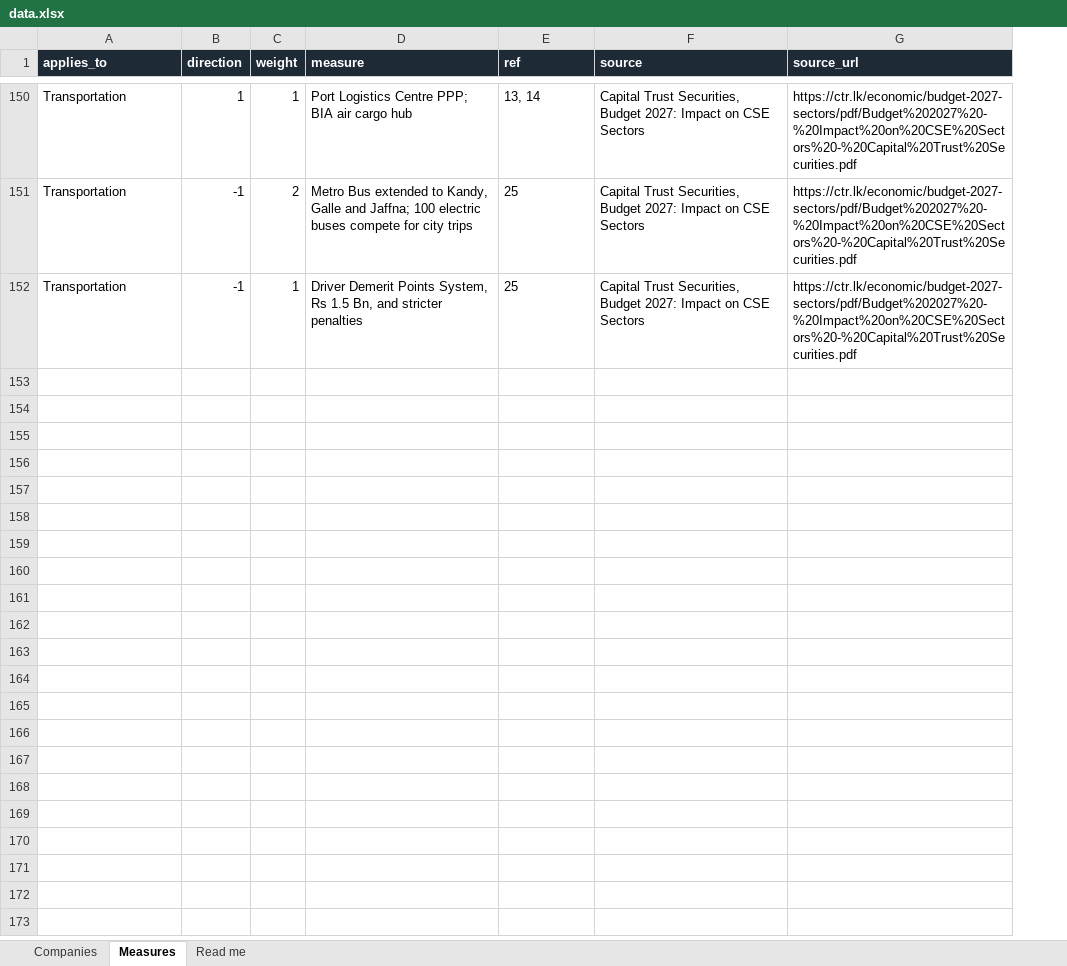
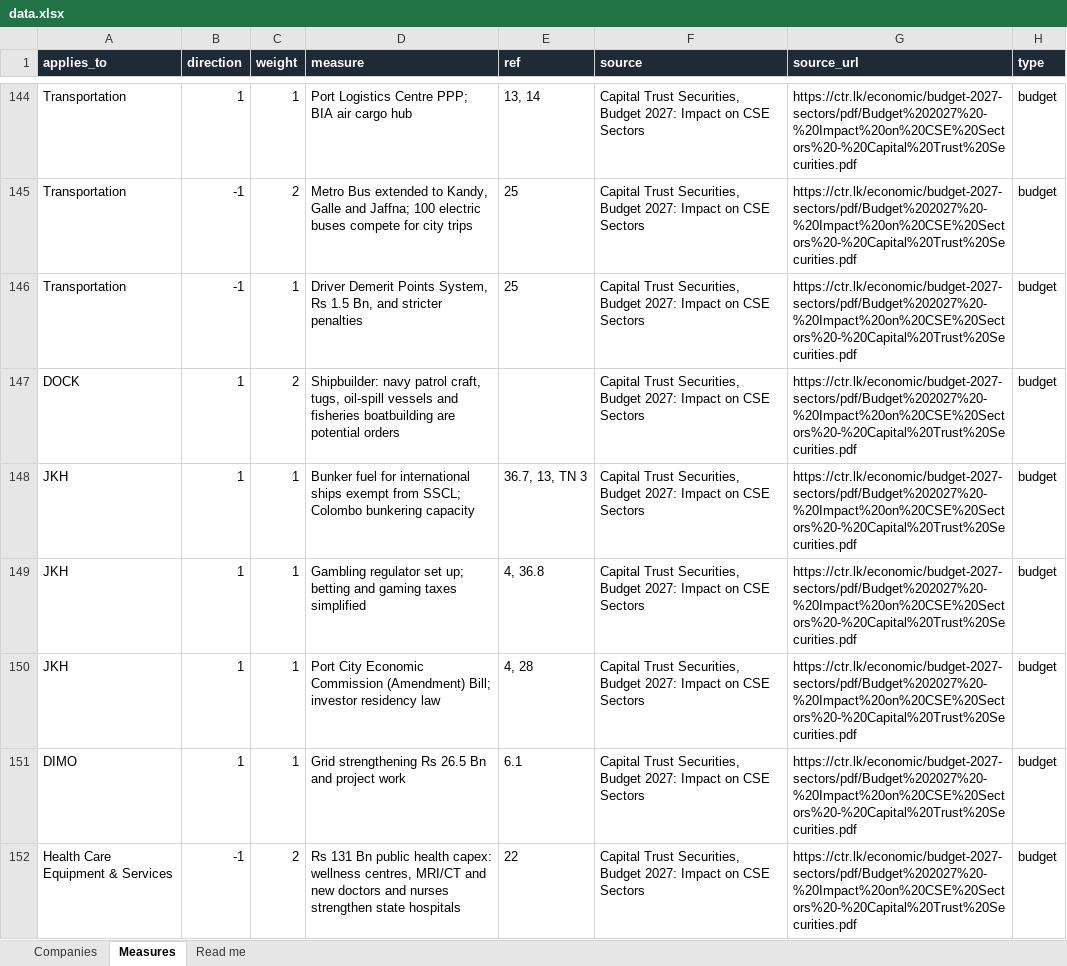
Before and after one commit to vimukthiwrvb/cse-heatmap, an Excel workbook: data.xlsx, sheet Measures, drawn as a sheet; only a part is shown, gaps mark what is left out; values as stored, in another font and other column widths than the file's, no borders; the diff covers the shown part only; the diff names each change by its address in the sheet, - before the commit and + after, or states it on an @@ line.

```diff
--- a/data.xlsx (sheet Measures)
+++ b/data.xlsx (sheet Measures)
+column H (type), rows 144-146: all budget
+row 147: DOCK | 1 | 2 | Shipbuilder: navy patrol craft, tugs, oil-spill vessels and fisheries boatbuilding are potential orders |  | Capital Trust Securities, Budget 2027: Impact on CSE Sectors | https://ctr.lk/economic/budget-2027-sectors/pdf/Budget%202027%20-%20Impact%20on%20CSE%20Sectors%20-%20Capital%20Trust%20Securities.pdf | budget
+row 148: JKH | 1 | 1 | Bunker fuel for international ships exempt from SSCL; Colombo bunkering capacity | 36.7, 13, TN 3 | Capital Trust Securities, Budget 2027: Impact on CSE Sectors | https://ctr.lk/economic/budget-2027-sectors/pdf/Budget%202027%20-%20Impact%20on%20CSE%20Sectors%20-%20Capital%20Trust%20Securities.pdf | budget
+row 149: JKH | 1 | 1 | Gambling regulator set up; betting and gaming taxes simplified | 4, 36.8 | Capital Trust Securities, Budget 2027: Impact on CSE Sectors | https://ctr.lk/economic/budget-2027-sectors/pdf/Budget%202027%20-%20Impact%20on%20CSE%20Sectors%20-%20Capital%20Trust%20Securities.pdf | budget
+row 150: JKH | 1 | 1 | Port City Economic Commission (Amendment) Bill; investor residency law | 4, 28 | Capital Trust Securities, Budget 2027: Impact on CSE Sectors | https://ctr.lk/economic/budget-2027-sectors/pdf/Budget%202027%20-%20Impact%20on%20CSE%20Sectors%20-%20Capital%20Trust%20Securities.pdf | budget
+row 151: DIMO | 1 | 1 | Grid strengthening Rs 26.5 Bn and project work | 6.1 | Capital Trust Securities, Budget 2027: Impact on CSE Sectors | https://ctr.lk/economic/budget-2027-sectors/pdf/Budget%202027%20-%20Impact%20on%20CSE%20Sectors%20-%20Capital%20Trust%20Securities.pdf | budget
+row 152: Health Care Equipment & Services | -1 | 2 | Rs 131 Bn public health capex: wellness centres, MRI/CT and new doctors and nurses strengthen state hospitals | 22 | Capital Trust Securities, Budget 2027: Impact on CSE Sectors | https://ctr.lk/economic/budget-2027-sectors/pdf/Budget%202027%20-%20Impact%20on%20CSE%20Sectors%20-%20Capital%20Trust%20Securities.pdf | budget
```
Also changed, not shown: 16 added rows, 6 removed rows and 6 edited cells elsewhere in this sheet, sheet Companies, sheet Read me, 1 other file.
